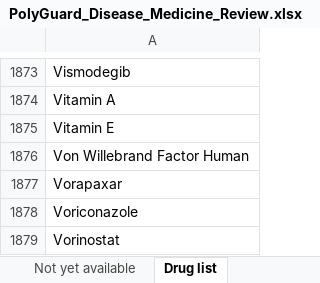
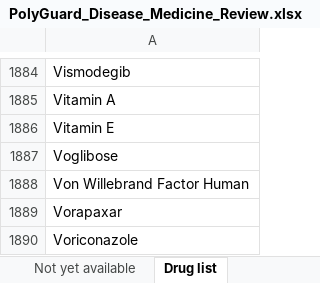
Before and after one commit to amy-25flip/Polypharmacy, an Excel workbook: doctor_review/PolyGuard_Disease_Medicine_Review.xlsx, sheet Drug list, drawn as a sheet; only a part is shown, gaps mark what is left out; the shorter side is filled out with more unchanged rows; values as stored, in another font and other column widths than the file's, no borders; the diff covers the shown part only; the diff names each change by its address in the sheet, - before the commit and + after, or states it on an @@ line.

Commit message:
Show documented severities, add a No reaction state, and cover more drugs
Documented pairs now take their documented severity instead of the model's guess,
which was wrong for about 31% of documented pairs (1,711 documented Major pairs
showed as Minor). Both /api/check and the diagnosis planner share one severity
policy. Unrecorded pairs with no signal show a fourth state, No reaction.

Adds drug synonyms (aspirin, paracetamol and others) and 12 drugs that have no
interaction records of their own, checked through a close relative and always
labelled as estimates, including gliclazide and carbimazole.

```diff
--- a/doctor_review/PolyGuard_Disease_Medicine_Review.xlsx (sheet Drug list)
+++ b/doctor_review/PolyGuard_Disease_Medicine_Review.xlsx (sheet Drug list)
+row 1887: Voglibose
```
Also changed, not shown: 11 added rows elsewhere in this sheet, sheet Diseases, sheet Review, sheet Not yet available, 23 other files.
